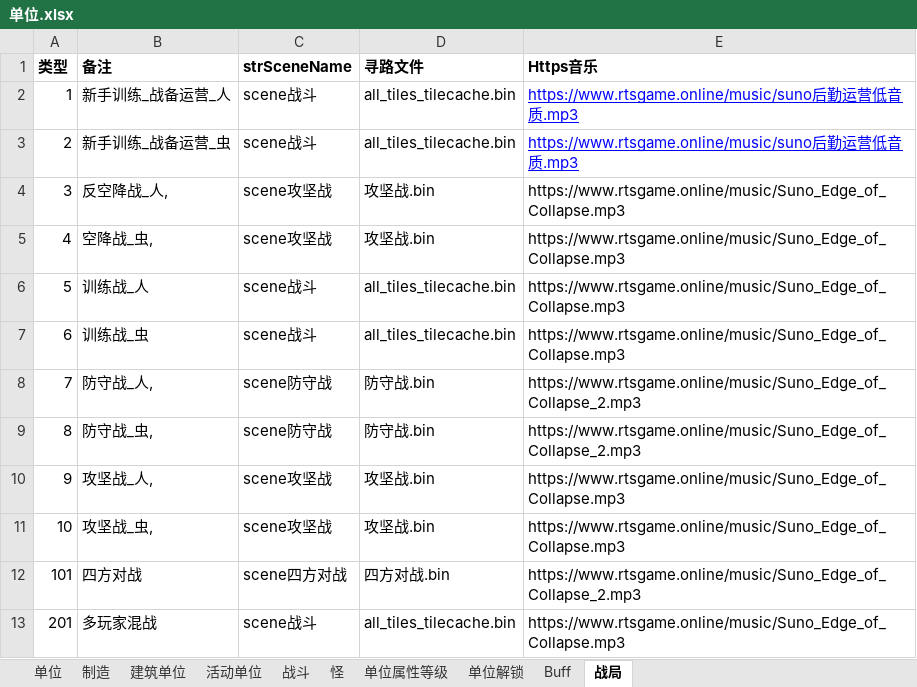
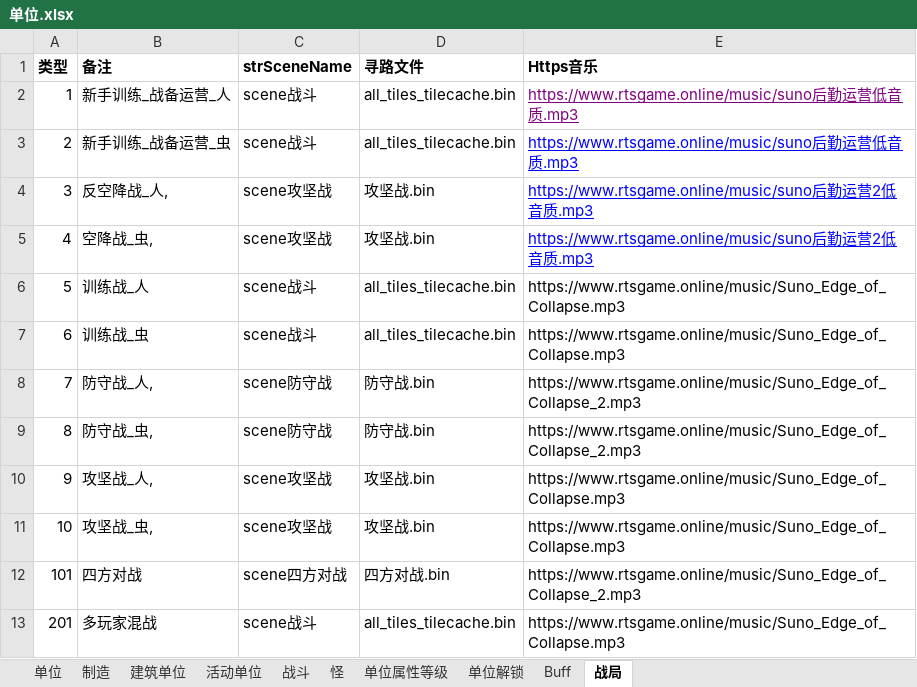
Before and after one commit to 544898458/Iocp20Coroutine, an Excel workbook: Iocp20Coroutine/表/单位.xlsx, sheet 战局, drawn as a sheet; values as stored, in another font and other column widths than the file's, no borders; the diff names each change by its address in the sheet, - before the commit and + after, or states it on an @@ line.

```diff
--- a/Iocp20Coroutine/表/单位.xlsx (sheet 战局)
+++ b/Iocp20Coroutine/表/单位.xlsx (sheet 战局)
-E2 text colour: #0000FF
+E2 text colour: #800080
-E4:E5 (Https音乐): https://www.rtsgame.online/music/Suno_Edge_of_Collapse.mp3
+E4:E5 (Https音乐): https://www.rtsgame.online/music/suno后勤运营2低音质.mp3
@@ E4:E5 underline: off → on, text colour: black → #0000FF @@
```
Also changed, not shown: 6 other files.
